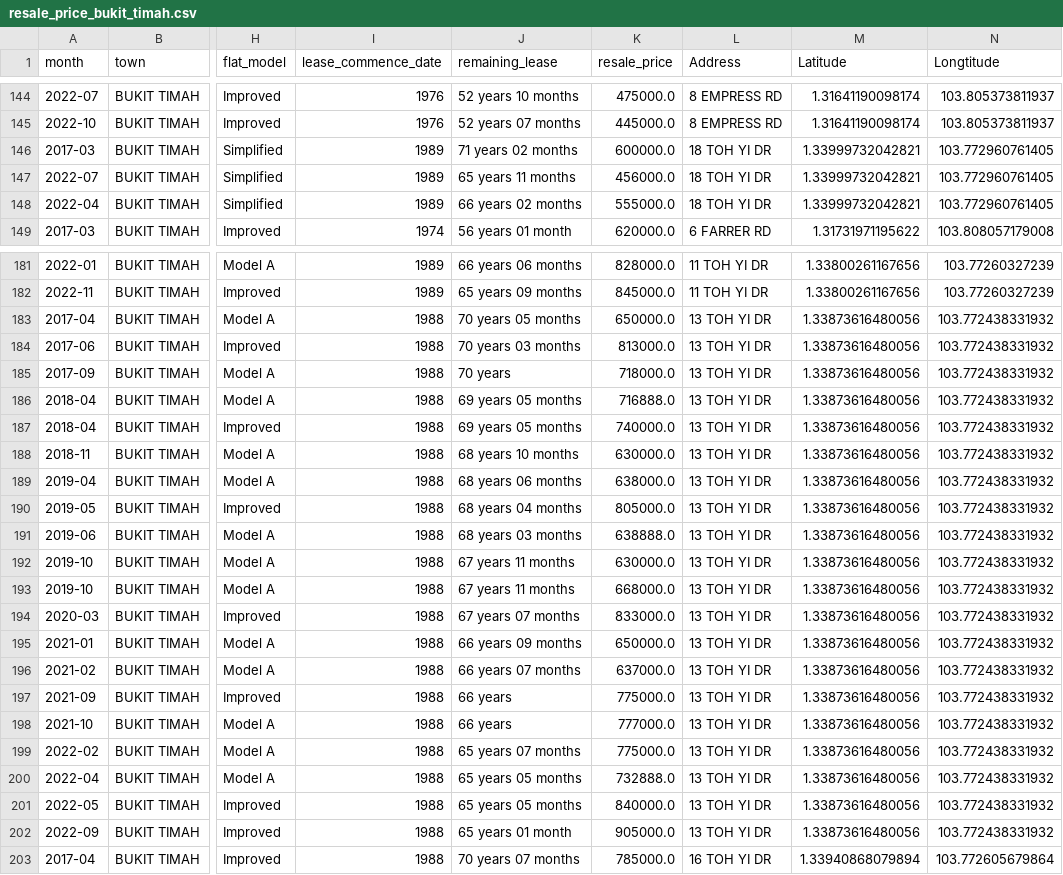
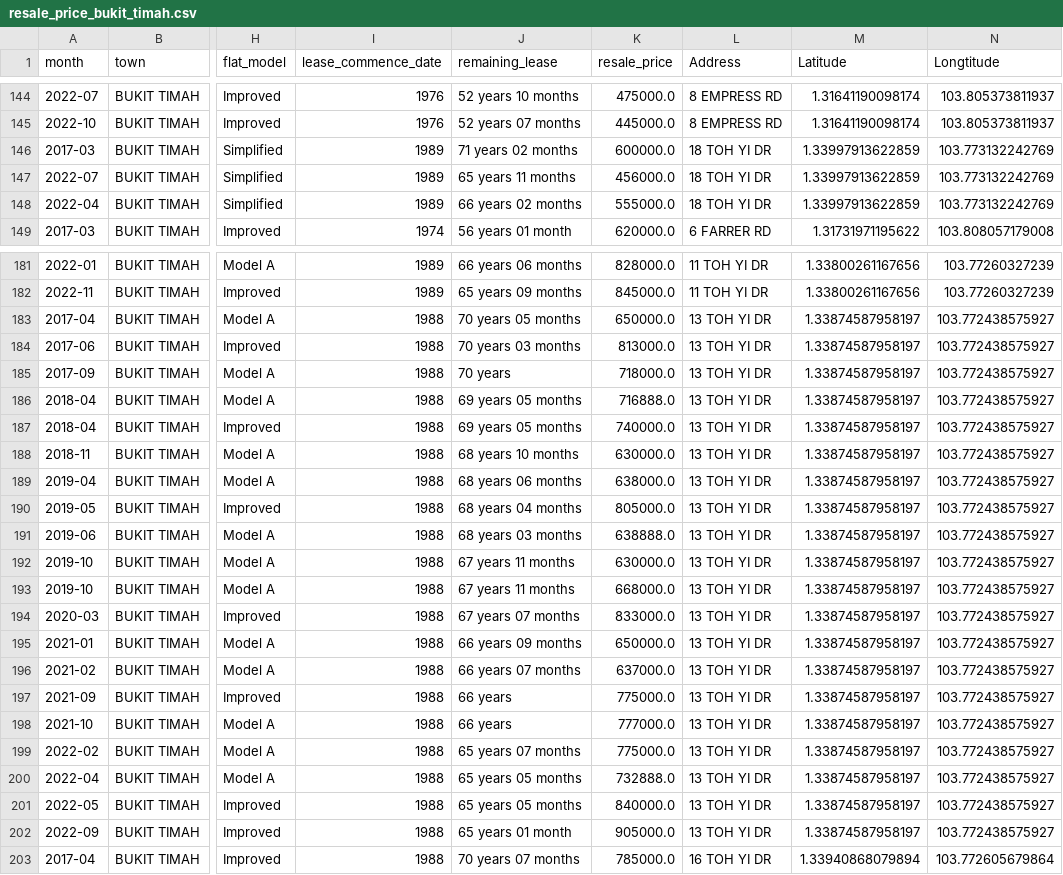
Before and after one commit to DrunkWiz/ADO-Assg-2, a CSV file: resale_price_bukit_timah.csv, drawn as a sheet; only a part is shown, gaps mark what is left out; the diff covers the shown part only; the diff names each change by its address in the sheet, - before the commit and + after, or states it on an @@ line.

```diff
--- a/resale_price_bukit_timah.csv
+++ b/resale_price_bukit_timah.csv
-M146:M148 (Latitude): 1.33999732042821
+M146:M148 (Latitude): 1.33997913622859
-N146:N148 (Longtitude): 103.772960761405
+N146:N148 (Longtitude): 103.773132242769
-M183:M202 (Latitude): 1.33873616480056
+M183:M202 (Latitude): 1.33874587958197
-N183:N202 (Longtitude): 103.772438331932
+N183:N202 (Longtitude): 103.772438575927
```
Also changed, not shown: 120 edited cells elsewhere in this file, resale_price_ang_mo_kio.csv, 3 other files.
